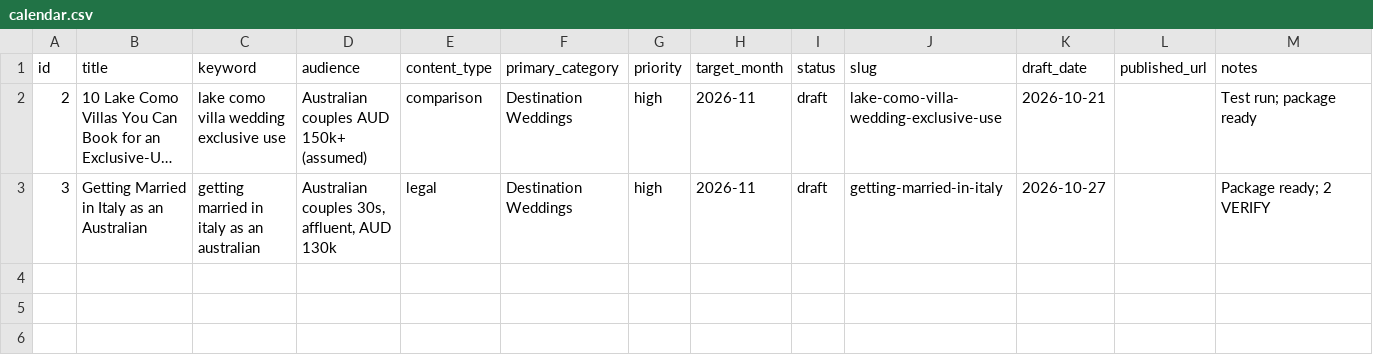
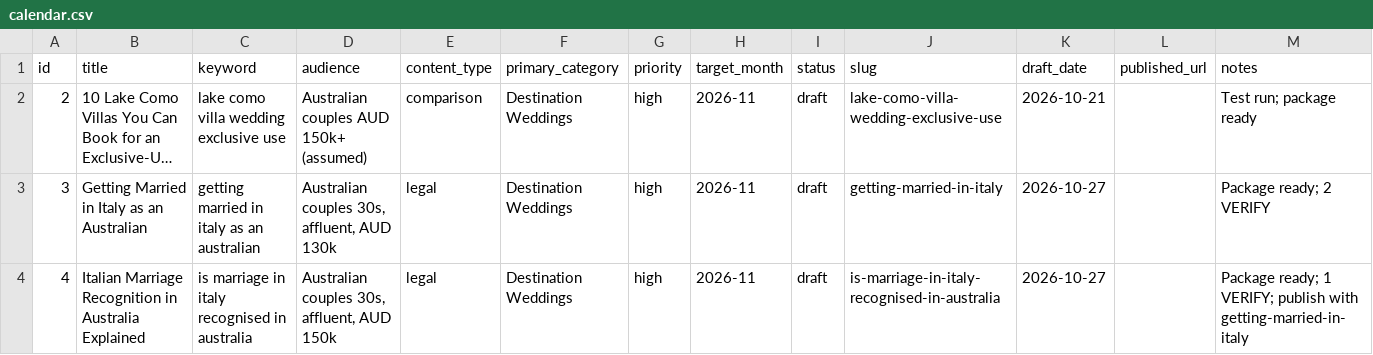
Before and after one commit to christianbraga-cpu/ForWork, a CSV file: content/calendar.csv, drawn as a sheet; long unchanged cells end in …; the diff names each change by its address in the sheet, - before the commit and + after, or states it on an @@ line.

```diff
--- a/content/calendar.csv
+++ b/content/calendar.csv
+row 4: 4 | Italian Marriage Recognition in Australia Explained | is marriage in italy recognised in australia | Australian couples 30s, affluent, AUD 150k | legal | Destination Weddings | high | 2026-11 | draft | is-marriage-in-italy-recognised-in-australia | 2026-10-27 |  | Package ready; 1 VERIFY; publish with getting-married-in-italy
```
Also changed, not shown: content-system/seo/link-map.csv, 8 other files.
